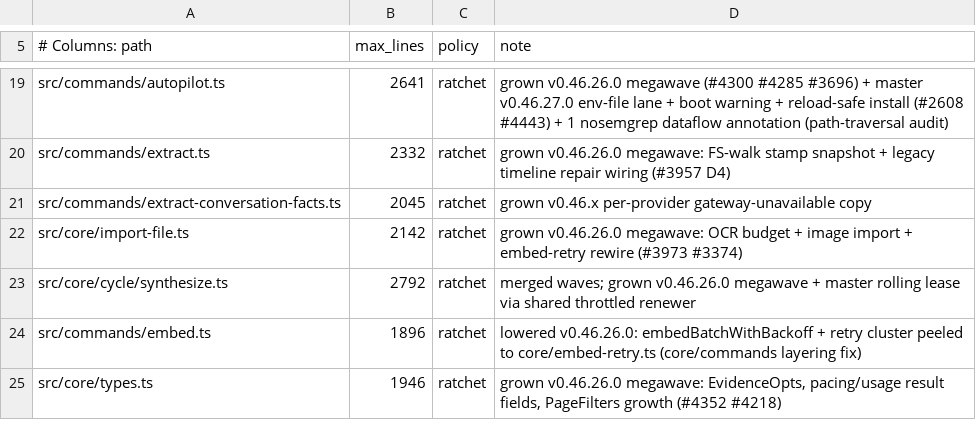
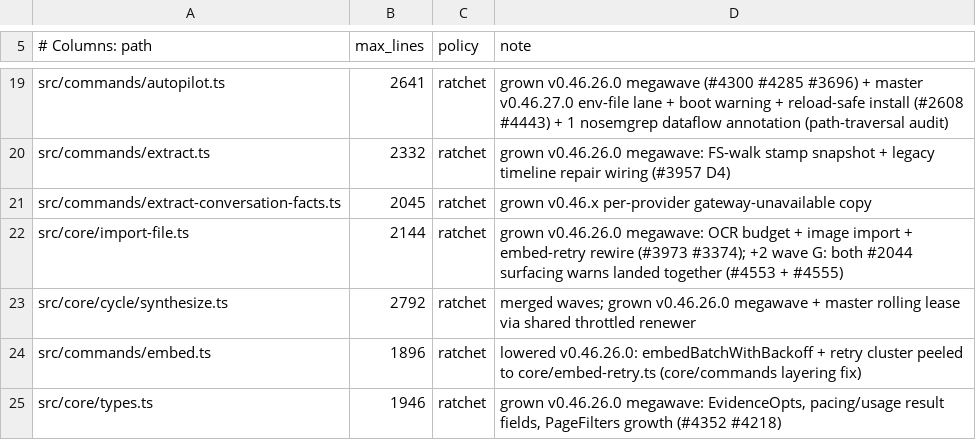
Before and after one commit to Bdr-Tec/gbrain, a TSV file: scripts/module-size-limits.tsv, drawn as a sheet; only a part is shown, gaps mark what is left out.

Commit message:
chore(ratchet): raise import-file.ts 2142->2144 — #4553+#4555 wave-G lands together add 2 net lines (reviewer-visible)

```diff
--- a/scripts/module-size-limits.tsv
+++ b/scripts/module-size-limits.tsv
@@ -21,3 +21,3 @@ src/commands/extract.ts	2332	ratchet	grown v0.46.26.0 megawave: FS-walk stamp sn
 src/commands/extract-conversation-facts.ts	2045	ratchet	grown v0.46.x per-provider gateway-unavailable copy
-src/core/import-file.ts	2142	ratchet	grown v0.46.26.0 megawave: OCR budget + image import + embed-retry rewire (#3973 #3374)
+src/core/import-file.ts	2144	ratchet	grown v0.46.26.0 megawave: OCR budget + image import + embed-retry rewire (#3973 #3374); +2 wave G: both #2044 surfacing warns landed together (#4553 + #4555)
 src/core/cycle/synthesize.ts	2792	ratchet	merged waves; grown v0.46.26.0 megawave + master rolling lease via shared throttled renewer
```
